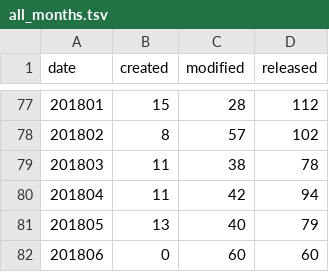
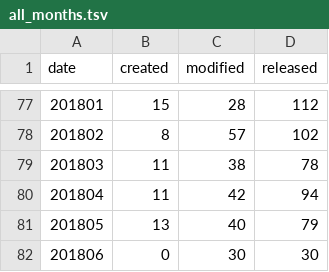
Before and after one commit to mose/hubot-census, a TSV file: docs/data/all_months.tsv, drawn as a sheet; only a part is shown, gaps mark what is left out.

```diff
--- a/docs/data/all_months.tsv
+++ b/docs/data/all_months.tsv
@@ -81,2 +81,2 @@ date	created	modified	released
 201805	13	40	79
-201806	0	60	60
+201806	0	30	30
```
Also changed, not shown: 2 other files.
